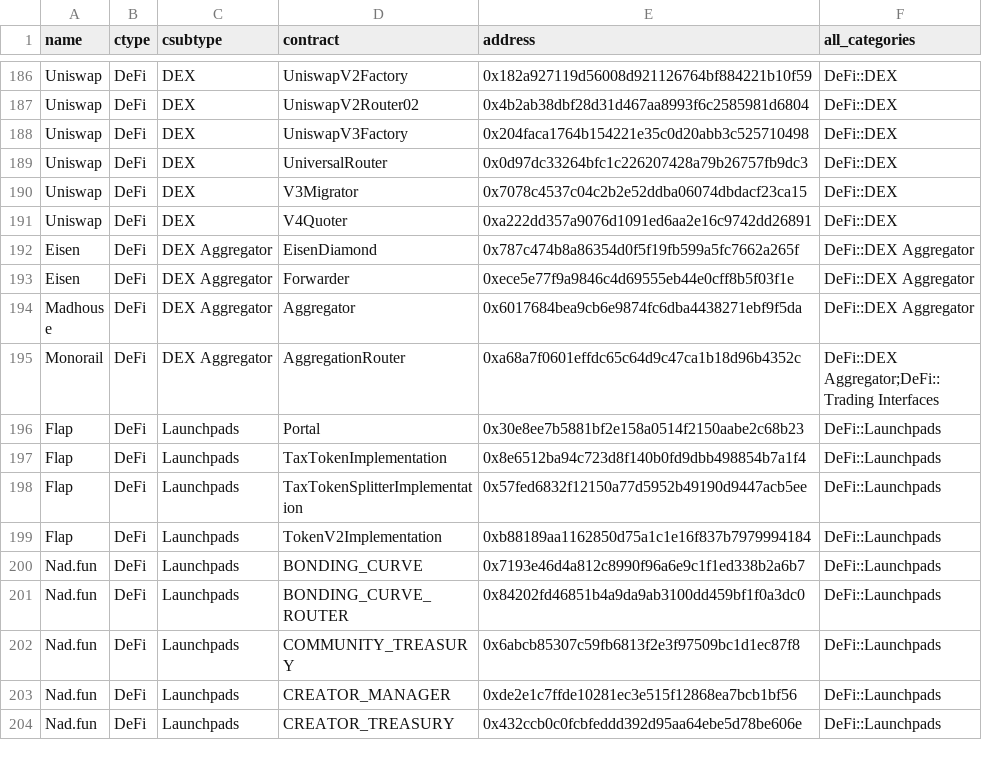
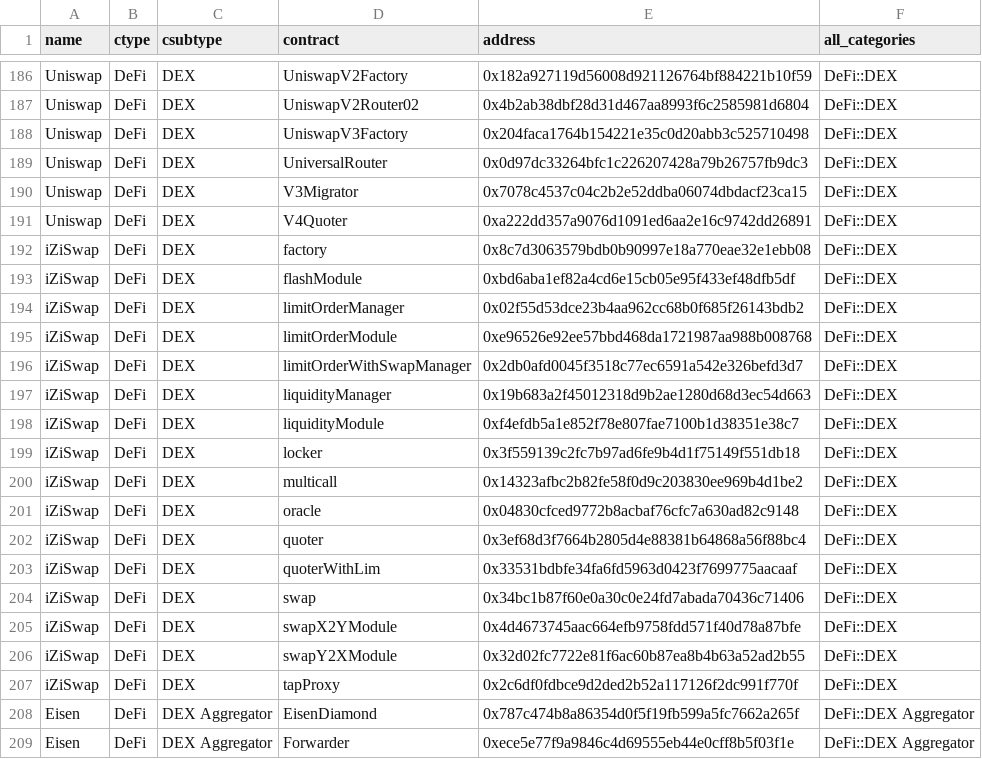
Before and after one commit to monad-crypto/protocols, a CSV file: protocols-mainnet.csv, drawn as a sheet; only a part is shown, gaps mark what is left out; the shorter side is filled out with more unchanged rows; the diff names each change by its address in the sheet, - before the commit and + after, or states it on an @@ line.

```diff
--- a/protocols-mainnet.csv
+++ b/protocols-mainnet.csv
+row 192: iZiSwap | DeFi | DEX | factory | 0x8c7d3063579bdb0b90997e18a770eae32e1ebb08 | DeFi::DEX
+row 193: iZiSwap | DeFi | DEX | flashModule | 0xbd6aba1ef82a4cd6e15cb05e95f433ef48dfb5df | DeFi::DEX
+row 194: iZiSwap | DeFi | DEX | limitOrderManager | 0x02f55d53dce23b4aa962cc68b0f685f26143bdb2 | DeFi::DEX
+row 195: iZiSwap | DeFi | DEX | limitOrderModule | 0xe96526e92ee57bbd468da1721987aa988b008768 | DeFi::DEX
+row 196: iZiSwap | DeFi | DEX | limitOrderWithSwapManager | 0x2db0afd0045f3518c77ec6591a542e326befd3d7 | DeFi::DEX
+row 197: iZiSwap | DeFi | DEX | liquidityManager | 0x19b683a2f45012318d9b2ae1280d68d3ec54d663 | DeFi::DEX
+row 198: iZiSwap | DeFi | DEX | liquidityModule | 0xf4efdb5a1e852f78e807fae7100b1d38351e38c7 | DeFi::DEX
+row 199: iZiSwap | DeFi | DEX | locker | 0x3f559139c2fc7b97ad6fe9b4d1f75149f551db18 | DeFi::DEX
+row 200: iZiSwap | DeFi | DEX | multicall | 0x14323afbc2b82fe58f0d9c203830ee969b4d1be2 | DeFi::DEX
+row 201: iZiSwap | DeFi | DEX | oracle | 0x04830cfced9772b8acbaf76cfc7a630ad82c9148 | DeFi::DEX
+row 202: iZiSwap | DeFi | DEX | quoter | 0x3ef68d3f7664b2805d4e88381b64868a56f88bc4 | DeFi::DEX
+row 203: iZiSwap | DeFi | DEX | quoterWithLim | 0x33531bdbfe34fa6fd5963d0423f7699775aacaaf | DeFi::DEX
+row 204: iZiSwap | DeFi | DEX | swap | 0x34bc1b87f60e0a30c0e24fd7abada70436c71406 | DeFi::DEX
+row 205: iZiSwap | DeFi | DEX | swapX2YModule | 0x4d4673745aac664efb9758fdd571f40d78a87bfe | DeFi::DEX
+row 206: iZiSwap | DeFi | DEX | swapY2XModule | 0x32d02fc7722e81f6ac60b87ea8b4b63a52ad2b55 | DeFi::DEX
+row 207: iZiSwap | DeFi | DEX | tapProxy | 0x2c6df0fdbce9d2ded2b52a117126f2dc991f770f | DeFi::DEX
```
